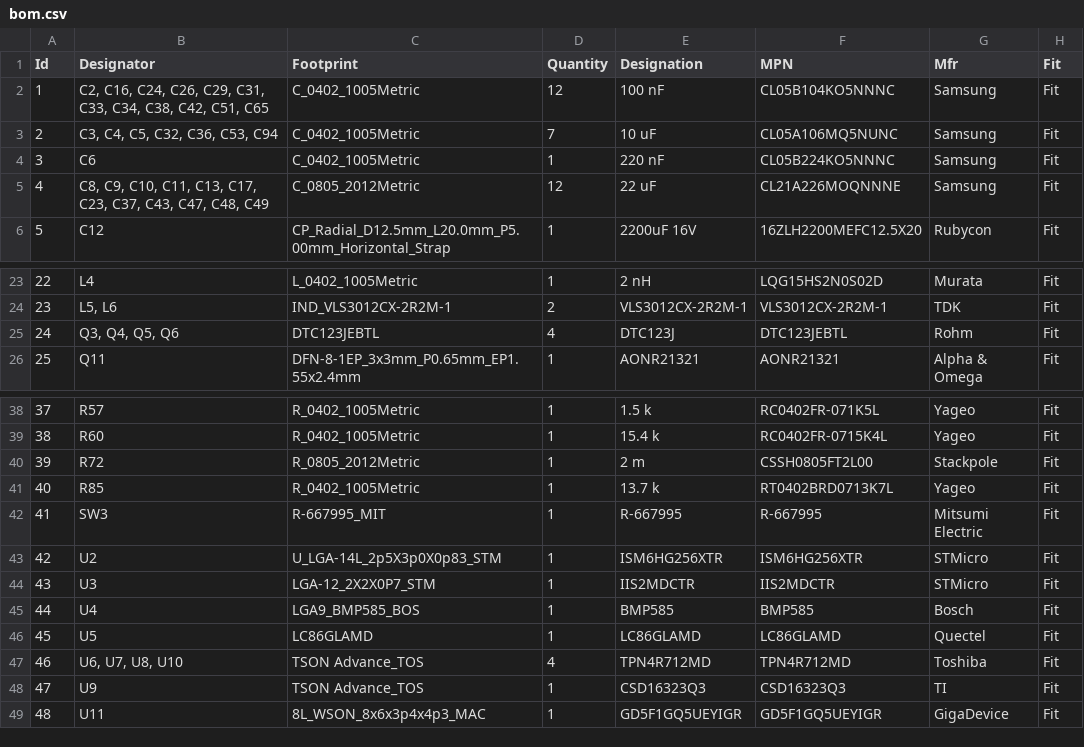
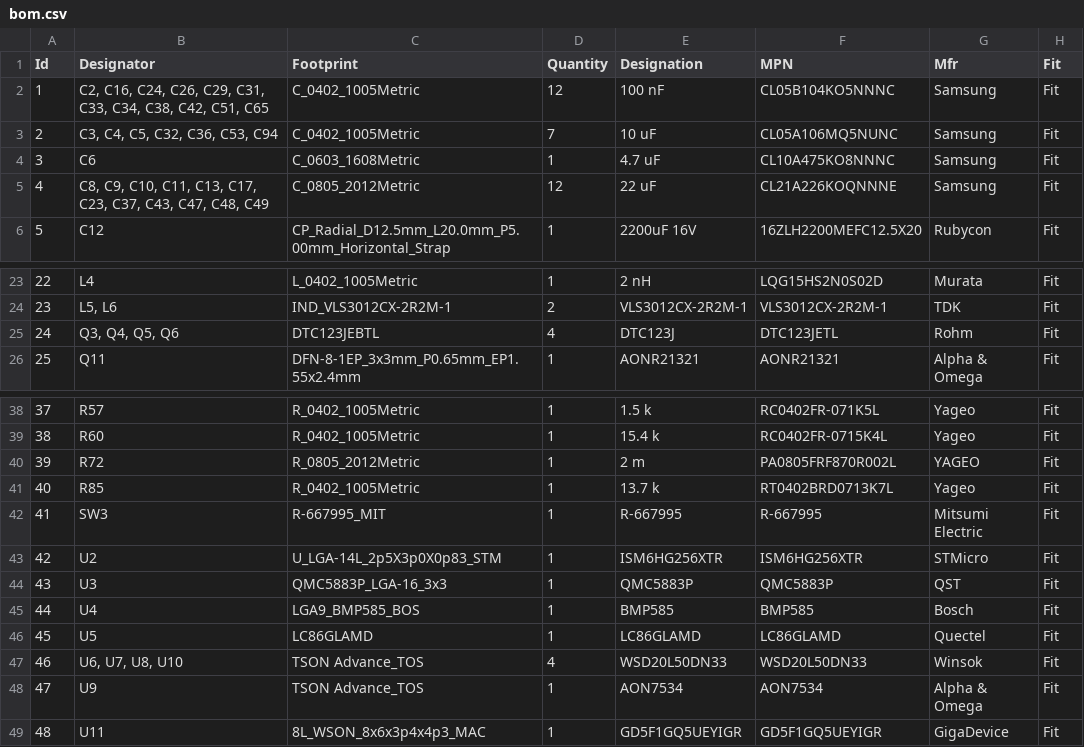
Before and after one commit to Tinkerbug-Robotics/TinkerRocket, a CSV file: hardware/rocket-computer-mini/bom.csv, drawn as a sheet; only a part is shown, gaps mark what is left out.

```diff
--- a/hardware/rocket-computer-mini/bom.csv
+++ b/hardware/rocket-computer-mini/bom.csv
@@ -3,4 +3,4 @@
 2;"C3, C4, C5, C32, C36, C53, C94";"C_0402_1005Metric";7;"10 uF";"CL05A106MQ5NUNC";"Samsung";"Fit"
-3;"C6";"C_0402_1005Metric";1;"220 nF";"CL05B224KO5NNNC";"Samsung";"Fit"
-4;"C8, C9, C10, C11, C13, C17, C23, C37, C43, C47, C48, C49";"C_0805_2012Metric";12;"22 uF";"CL21A226MOQNNNE";"Samsung";"Fit"
+3;"C6";"C_0603_1608Metric";1;"4.7 uF";"CL10A475KO8NNNC";"Samsung";"Fit"
+4;"C8, C9, C10, C11, C13, C17, C23, C37, C43, C47, C48, C49";"C_0805_2012Metric";12;"22 uF";"CL21A226KOQNNNE";"Samsung";"Fit"
 5;"C12";"CP_Radial_D12.5mm_L20.0mm_P5.00mm_Horizontal_Strap";1;"2200uF 16V";"16ZLH2200MEFC12.5X20";"Rubycon";"Fit"
@@ -24,3 +24,3 @@
 23;"L5, L6";"IND_VLS3012CX-2R2M-1";2;"VLS3012CX-2R2M-1";"VLS3012CX-2R2M-1";"TDK";"Fit"
-24;"Q3, Q4, Q5, Q6";"DTC123JEBTL";4;"DTC123J";"DTC123JEBTL";"Rohm";"Fit"
+24;"Q3, Q4, Q5, Q6";"DTC123JEBTL";4;"DTC123J";"DTC123JETL";"Rohm";"Fit"
 25;"Q11";"DFN-8-1EP_3x3mm_P0.65mm_EP1.55x2.4mm";1;"AONR21321";"AONR21321";"Alpha & Omega";"Fit"
@@ -39,3 +39,3 @@
 38;"R60";"R_0402_1005Metric";1;"15.4 k";"RC0402FR-0715K4L";"Yageo";"Fit"
-39;"R72";"R_0805_2012Metric";1;"2 m";"CSSH0805FT2L00";"Stackpole";"Fit"
+39;"R72";"R_0805_2012Metric";1;"2 m";"PA0805FRF870R002L";"YAGEO";"Fit"
 40;"R85";"R_0402_1005Metric";1;"13.7 k";"RT0402BRD0713K7L";"Yageo";"Fit"
@@ -43,7 +43,7 @@
 42;"U2";"U_LGA-14L_2p5X3p0X0p83_STM";1;"ISM6HG256XTR";"ISM6HG256XTR";"STMicro";"Fit"
-43;"U3";"LGA-12_2X2X0P7_STM";1;"IIS2MDCTR";"IIS2MDCTR";"STMicro";"Fit"
+43;"U3";"QMC5883P_LGA-16_3x3";1;"QMC5883P";"QMC5883P";"QST";"Fit"
 44;"U4";"LGA9_BMP585_BOS";1;"BMP585";"BMP585";"Bosch";"Fit"
 45;"U5";"LC86GLAMD";1;"LC86GLAMD";"LC86GLAMD";"Quectel";"Fit"
-46;"U6, U7, U8, U10";"TSON Advance_TOS";4;"TPN4R712MD";"TPN4R712MD";"Toshiba";"Fit"
-47;"U9";"TSON Advance_TOS";1;"CSD16323Q3";"CSD16323Q3";"TI";"Fit"
+46;"U6, U7, U8, U10";"TSON Advance_TOS";4;"WSD20L50DN33";"WSD20L50DN33";"Winsok";"Fit"
+47;"U9";"TSON Advance_TOS";1;"AON7534";"AON7534";"Alpha & Omega";"Fit"
 48;"U11";"8L_WSON_8x6x3p4x4p3_MAC";1;"GD5F1GQ5UEYIGR";"GD5F1GQ5UEYIGR";"GigaDevice";"Fit"
```
Also changed, not shown: hardware/base-station-mini/bom.csv, 12 other files.
